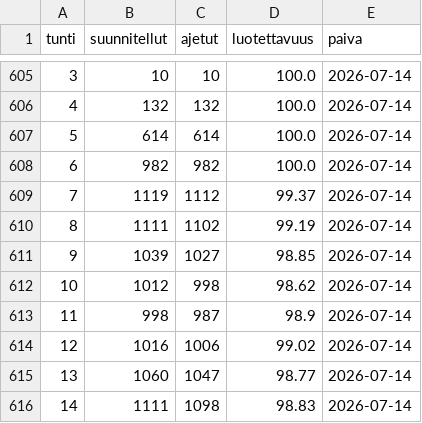
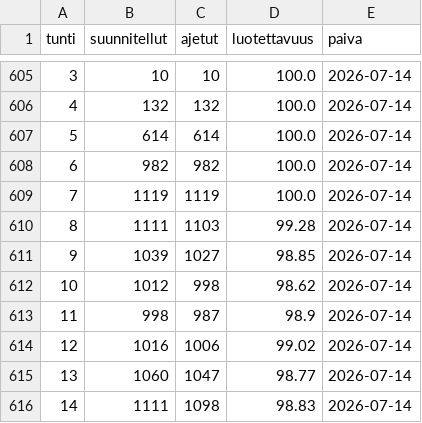
Before and after one commit to villeuusirauva-create/hsl-luotettavuus, a CSV file: tulokset/kellonaika.csv, drawn as a sheet; only a part is shown, gaps mark what is left out.

```diff
--- a/tulokset/kellonaika.csv
+++ b/tulokset/kellonaika.csv
@@ -608,4 +608,4 @@
 6,982,982,100.0,2026-07-14
-7,1119,1112,99.37,2026-07-14
-8,1111,1102,99.19,2026-07-14
+7,1119,1119,100.0,2026-07-14
+8,1111,1103,99.28,2026-07-14
 9,1039,1027,98.85,2026-07-14
```
Also changed, not shown: tulokset/linjat_2026-07-14.csv, tulokset/operaattorit_2026-07-14.csv, 5 other files.
